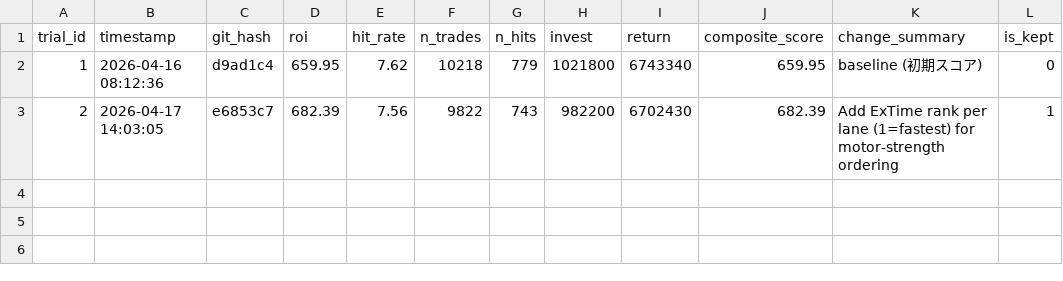
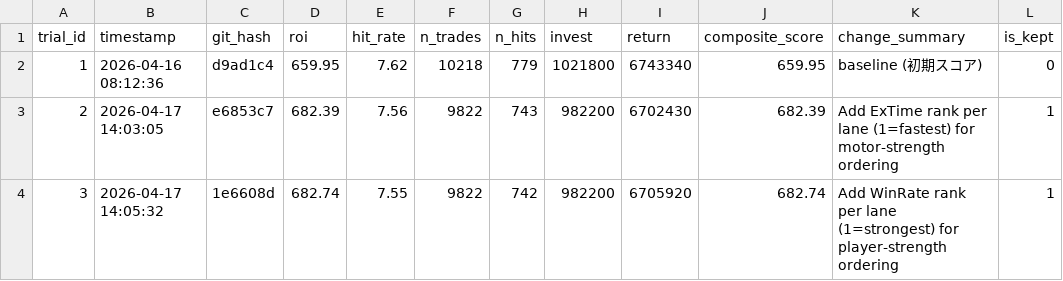
Before and after one commit to kids-masaru/Play, a TSV file: auto_research/results.tsv, drawn as a sheet.

Commit message:
exp #3: Add WinRate rank per lane (score: 682.74)

```diff
--- a/auto_research/results.tsv
+++ b/auto_research/results.tsv
@@ -3 +3,2 @@ trial_id	timestamp	git_hash	roi	hit_rate	n_trades	n_hits	invest	return	composite
 2	2026-04-17 14:03:05	e6853c7	682.39	7.56	9822	743	982200	6702430	682.39	Add ExTime rank per lane (1=fastest) for motor-strength ordering	1
+3	2026-04-17 14:05:32	1e6608d	682.74	7.55	9822	742	982200	6705920	682.74	Add WinRate rank per lane (1=strongest) for player-strength ordering	1
```
Also changed, not shown: 1 other file.
